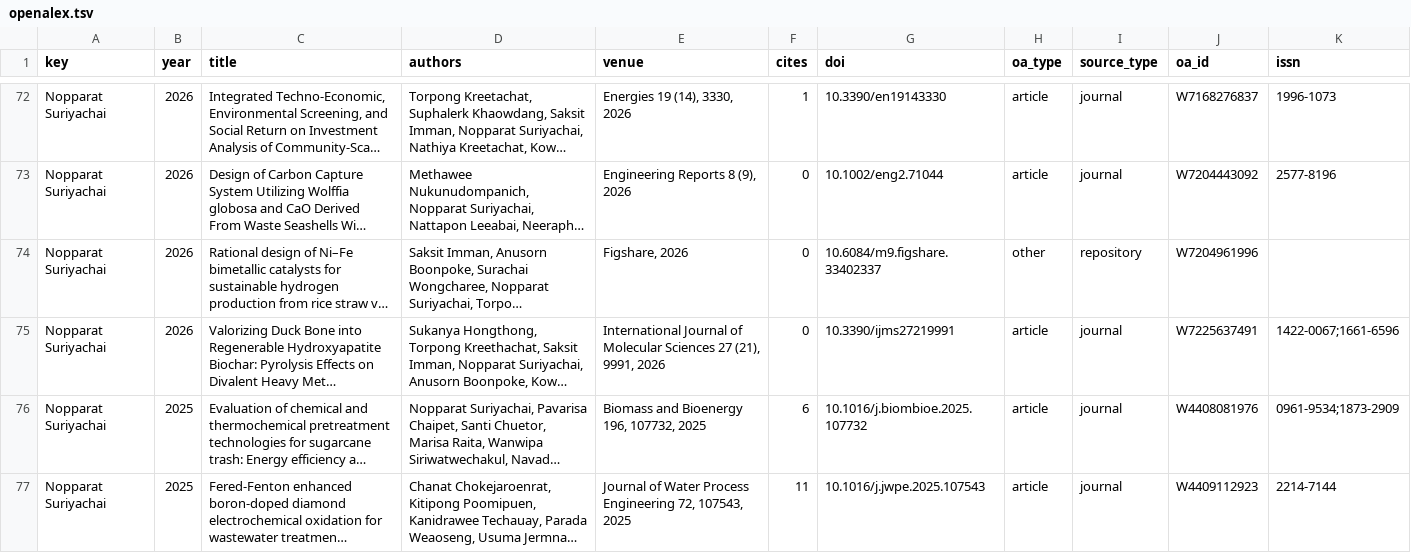
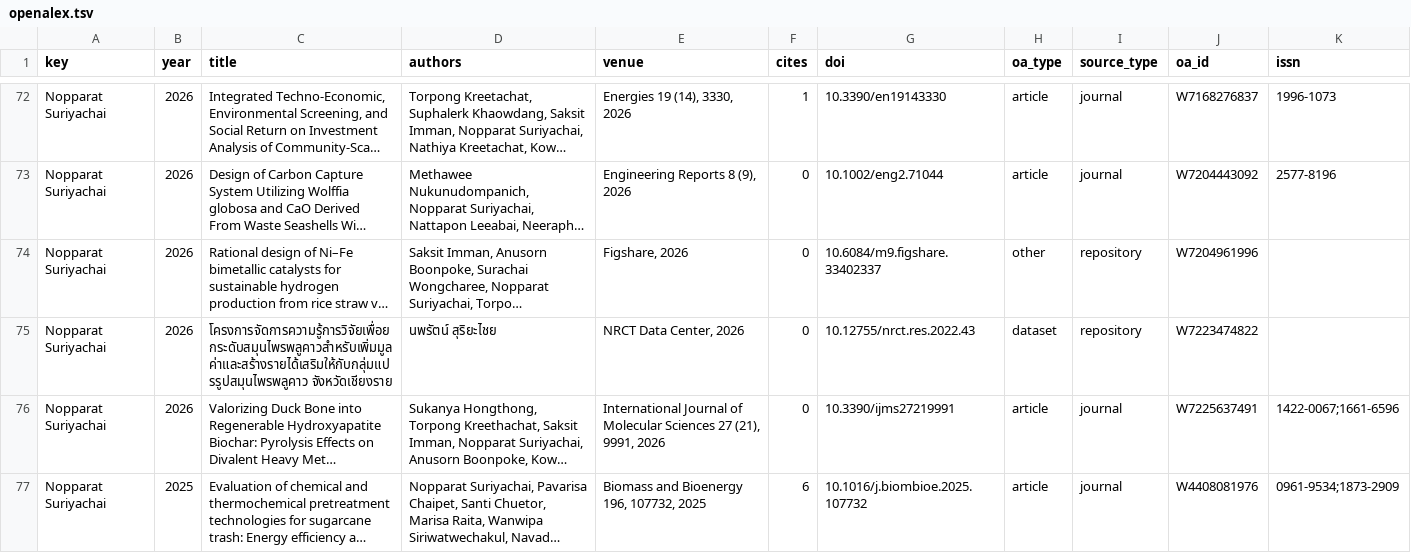
Before and after one commit to smalltee2/seen-faculty-screening, a TSV file: data/openalex.tsv, drawn as a sheet; only a part is shown, gaps mark what is left out; the shorter side is filled out with more unchanged rows; long unchanged cells end in …; the diff names each change by its address in the sheet, - before the commit and + after, or states it on an @@ line.

```diff
--- a/data/openalex.tsv
+++ b/data/openalex.tsv
+row 75: Nopparat Suriyachai | 2026 | โครงการจัดการความรู้การวิจัยเพื่อยกระดับสมุนไพรพลูคาวสำหรับเพิ่มมูลค่าและสร้างรายได้เสริมให้กับกลุ่มแปรรูปสมุนไพรพลูคาว จังหวัดเชียงราย | นพรัตน์ สุริยะไชย | NRCT Data Center, 2026 | 0 | 10.12755/nrct.res.2022.43 | dataset | repository | W7223474822
```
Also changed, not shown: 5 other files.
